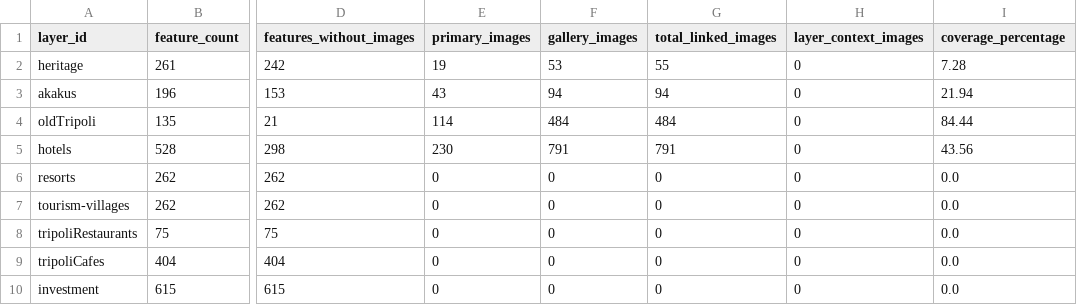
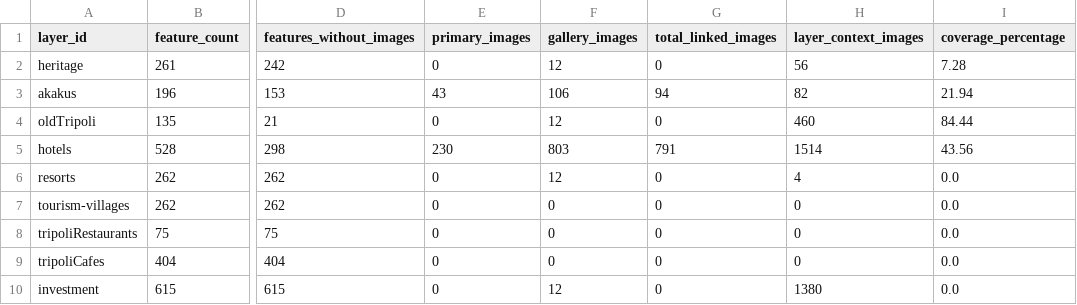
Before and after one commit to tidclibya2026/Libya_Tourist_Atlas, a CSV file: docs/images/final-integration/final-image-coverage.csv, drawn as a sheet; only a part is shown, gaps mark what is left out; the diff names each change by its address in the sheet, - before the commit and + after, or states it on an @@ line.

Commit message:
feat(atlas): complete media coverage for curated tourism layers

```diff
--- a/docs/images/final-integration/final-image-coverage.csv
+++ b/docs/images/final-integration/final-image-coverage.csv
-E2 (primary_images): 19
+E2 (primary_images): 0
-F2 (gallery_images): 53
+F2 (gallery_images): 12
-G2 (total_linked_images): 55
+G2 (total_linked_images): 0
-H2 (layer_context_images): 0
+H2 (layer_context_images): 56
-F3 (gallery_images): 94
+F3 (gallery_images): 106
-H3 (layer_context_images): 0
+H3 (layer_context_images): 82
-E4 (primary_images): 114
+E4 (primary_images): 0
-F4 (gallery_images): 484
+F4 (gallery_images): 12
-G4 (total_linked_images): 484
+G4 (total_linked_images): 0
-H4 (layer_context_images): 0
+H4 (layer_context_images): 460
-F5 (gallery_images): 791
+F5 (gallery_images): 803
-H5 (layer_context_images): 0
+H5 (layer_context_images): 1514
-F6 (gallery_images): 0
+F6 (gallery_images): 12
-H6 (layer_context_images): 0
+H6 (layer_context_images): 4
-F10 (gallery_images): 0
+F10 (gallery_images): 12
-H10 (layer_context_images): 0
+H10 (layer_context_images): 1380
```
Also changed, not shown: 9 other files.
